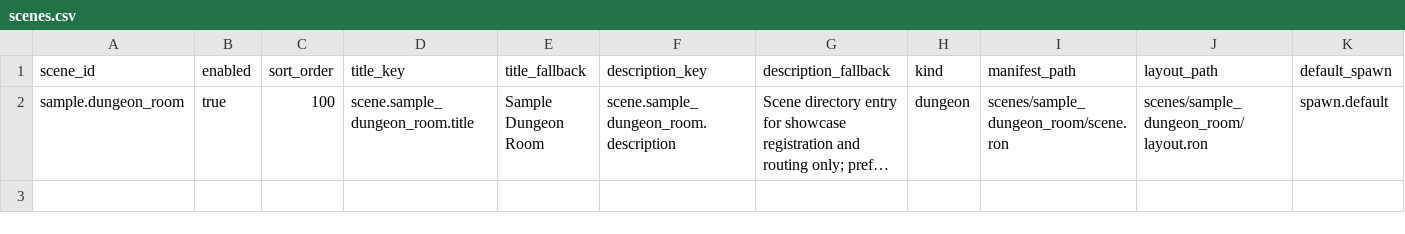
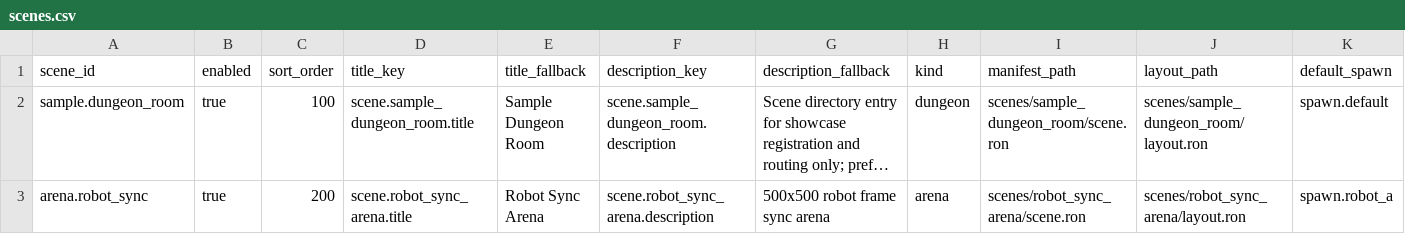
Before and after one commit to atan135/mybevy, a CSV file: project/assets/game/scenes.csv, drawn as a sheet; only a part is shown; long unchanged cells end in …; rows hold the shown columns only; the diff names each change by its address in the sheet, - before the commit and + after, or states it on an @@ line.

Commit message:
feat(scene): 增加机器人同步场景资源
新增 arena.robot_sync 场景 catalog 记录，以及 robot_sync_arena 的 scene/layout RON 数据，描述 500x500 arena、出生点、边界、网格和基础颜色。

验证：Import-Csv project/assets/game/scenes.csv；git diff --cached --check。补充：robot_sync_scene UI mode parser 留给下一步实现；cargo test validate_basic_accepts_defined_default_spawn 在默认 target 触发 rustc 增量缓存 panic，隔离 target 完整重编超时，未取得可用结果。

```diff
--- a/project/assets/game/scenes.csv
+++ b/project/assets/game/scenes.csv
+row 3: arena.robot_sync | true | 200 | scene.robot_sync_arena.title | Robot Sync Arena | scene.robot_sync_arena.description | 500x500 robot frame sync arena | arena | scenes/robot_sync_arena/scene.ron | scenes/robot_sync_arena/layout.ron | spawn.robot_a
```
Also changed, not shown: 2 other files.
